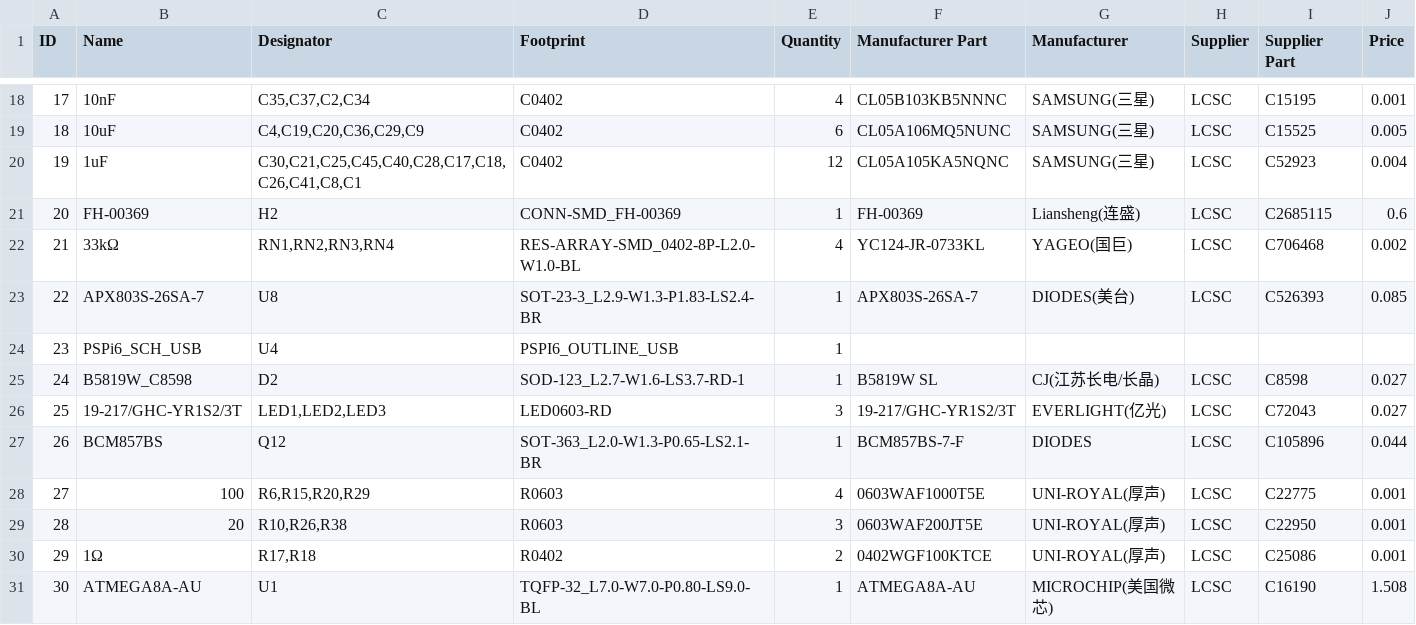
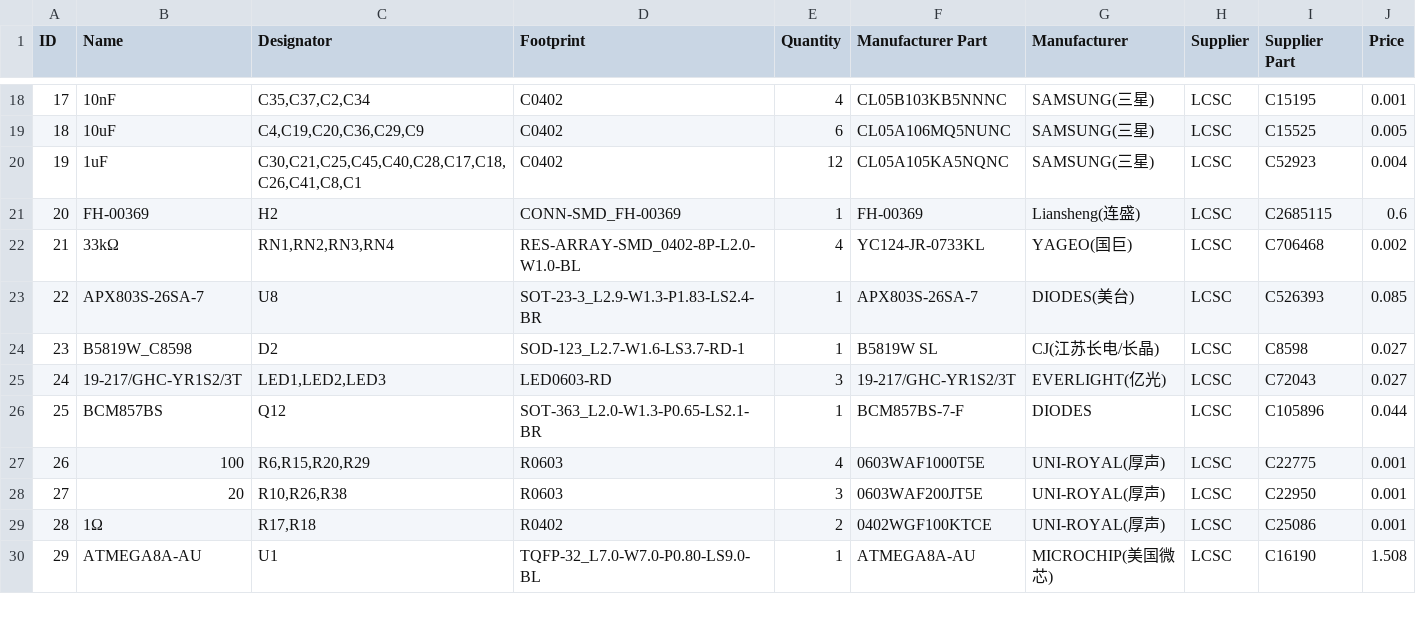
Before and after one commit to othermod/PSPi-Version-6, a CSV file: boards/2023.11.25 main release pcb 1.1/BOM_Production Release_2023-11-24.csv, drawn as a sheet; only a part is shown, gaps mark what is left out; removed rows and columns are numbered as before the commit, all else as after; the diff names each change by its address in the sheet, - before the commit and + after, or states it on an @@ line.

Commit message:
Duplicate USB ports detected
U4 seems to duplicate usb1

```diff
--- a/boards/2023.11.25 main release pcb 1.1/BOM_Production Release_2023-11-24.csv
+++ b/boards/2023.11.25 main release pcb 1.1/BOM_Production Release_2023-11-24.csv
-row 24: 23 | PSPi6_SCH_USB | U4 | PSPI6_OUTLINE_USB | 1
@@ column A (ID) renumbered from row 24 down @@
```
